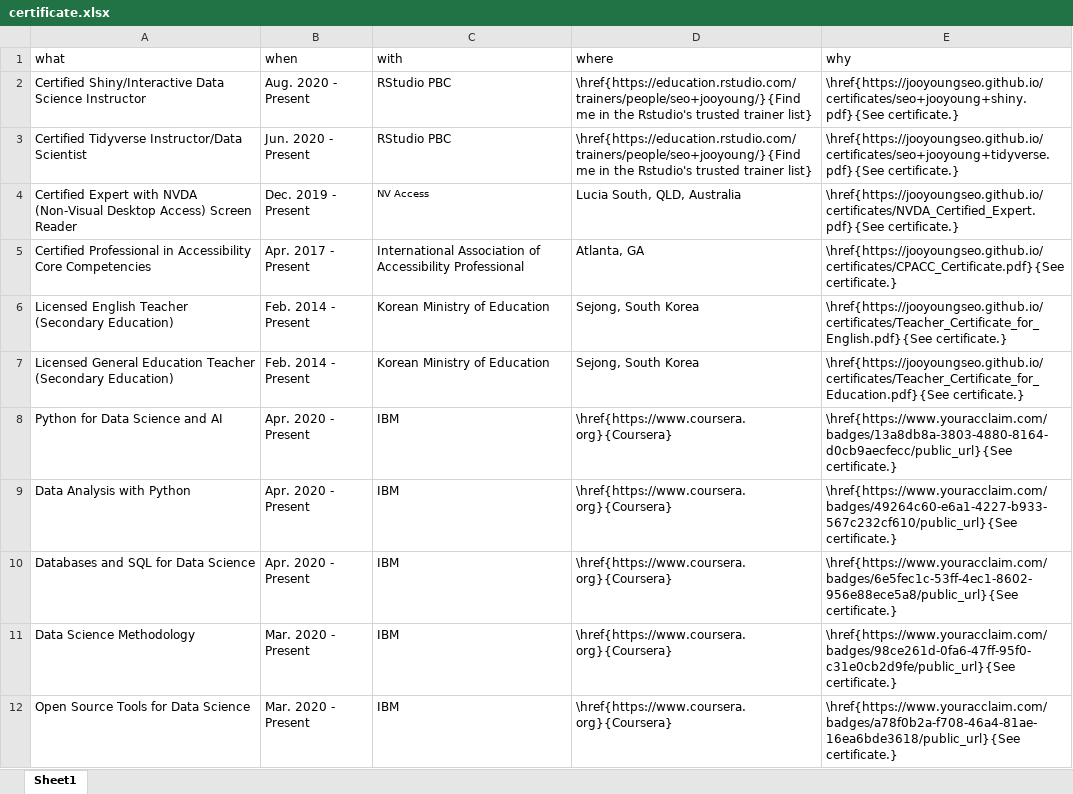
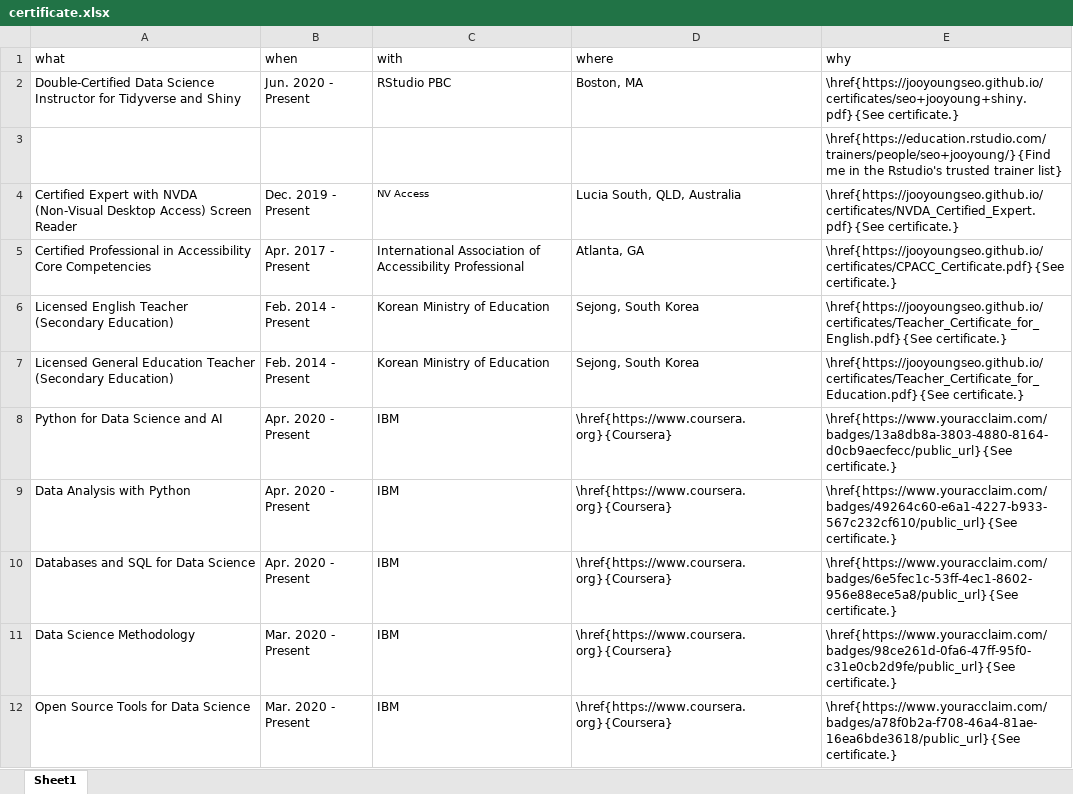
Before and after one commit to jooyoungseo/jy_CV, an Excel workbook: data/certificate.xlsx, sheet Sheet1, drawn as a sheet; values as stored, in another font and other column widths than the file's, no borders; removed rows and columns are numbered as before the commit, all else as after; the diff names each change by its address in the sheet, - before the commit and + after, or states it on an @@ line.

```diff
--- a/data/certificate.xlsx (sheet Sheet1)
+++ b/data/certificate.xlsx (sheet Sheet1)
-row 2: Certified Shiny/Interactive Data Science Instructor | Aug. 2020 - Present | RStudio PBC | \href{https://education.rstudio.com/trainers/people/seo+jooyoung/}{Find me in the Rstudio's trusted trainer list} | \href{https://jooyoungseo.github.io/certificates/seo+jooyoung+shiny.pdf}{See certificate.}
-A2 (what): Certified Tidyverse Instructor/Data Scientist
+A2 (what): Double-Certified Data Science Instructor for Tidyverse and Shiny
-D2 (where): \href{https://education.rstudio.com/trainers/people/seo+jooyoung/}{Find me in the Rstudio's trusted trainer list}
+D2 (where): Boston, MA
-E2 (why): \href{https://jooyoungseo.github.io/certificates/seo+jooyoung+tidyverse.pdf}{See certificate.}
+E2 (why): \href{https://jooyoungseo.github.io/certificates/seo+jooyoung+shiny.pdf}{See certificate.}
+row 3:  |  |  |  | \href{https://education.rstudio.com/trainers/people/seo+jooyoung/}{Find me in the Rstudio's trusted trainer list}
```
Also changed, not shown: data/award.xlsx, data/grant.xlsx, 45 other files.
